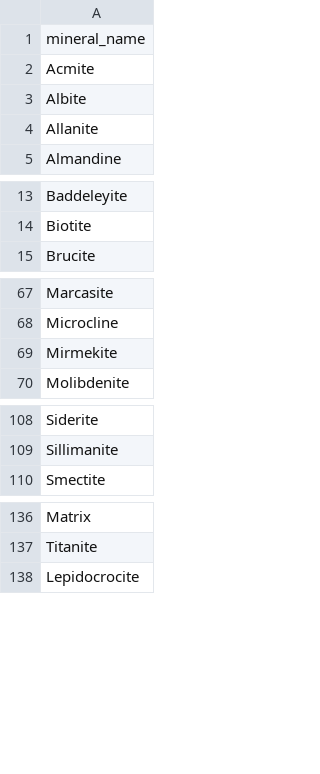
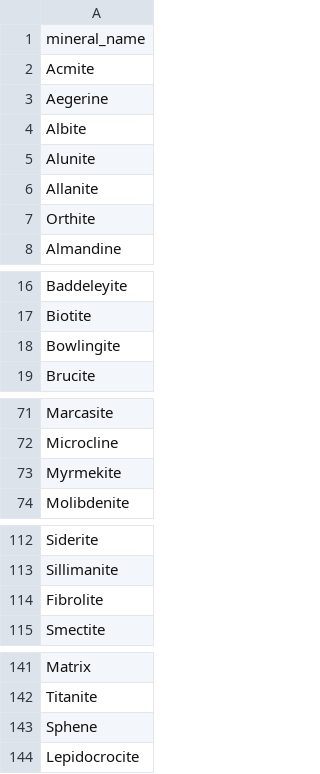
Before and after one commit to westabra/Make_Thin_Section, a CSV file: minerals.csv, drawn as a sheet; only a part is shown, gaps mark what is left out.

```diff
--- a/minerals.csv
+++ b/minerals.csv
@@ -2,4 +2,7 @@
 "Acmite"
+"Aegerine"
 "Albite"
+"Alunite"
 "Allanite"
+"Orthite"
 "Almandine"
@@ -14,2 +17,3 @@
 "Biotite"
+"Bowlingite"
 "Brucite"
@@ -68,3 +72,3 @@
 "Microcline"
-"Mirmekite"
+"Myrmekite"
 "Molibdenite"
@@ -109,2 +113,3 @@
 "Sillimanite"
+"Fibrolite"
 "Smectite"
@@ -137,2 +142,3 @@
 "Titanite"
+"Sphene"
 "Lepidocrocite"
```
Also changed, not shown: White et. al. Abbreviations for names of rock-forming minerals.csv, grainsizes.csv, 12 other files.
